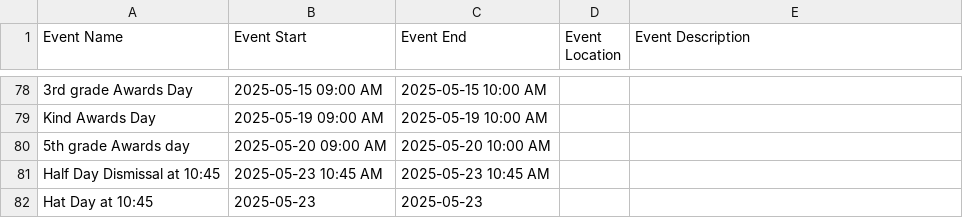
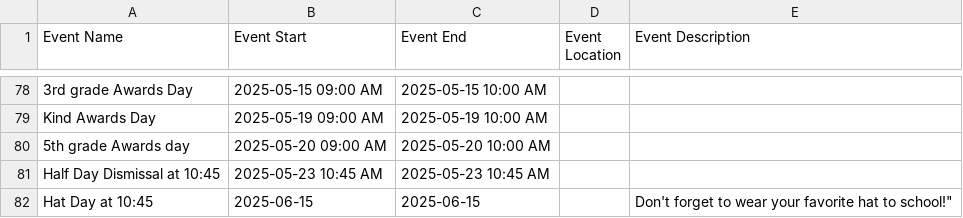
Before and after one commit to RCSTN-Webmaster/Nutrition-Menus, a CSV file: Crestview Elementary Academic Calendar.csv, drawn as a sheet; only a part is shown, gaps mark what is left out.

Commit message:
Update Crestview Elementary Academic Calendar.csv

```diff
--- a/Crestview Elementary Academic Calendar.csv
+++ b/Crestview Elementary Academic Calendar.csv
@@ -161,3 +161,2 @@ Half Day Dismissal at 10:45,2025-05-23 10:45 AM,2025-05-23 10:45 AM,,"
 "
-Hat Day at 10:45,2025-05-23,2025-05-23,,"
-"
+Hat Day at 10:45,2025-06-15,2025-06-15,,Don't forget to wear your favorite hat to school!"
```
